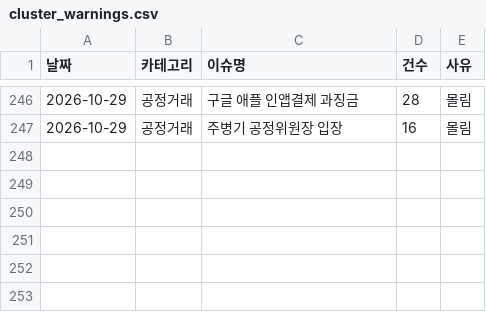
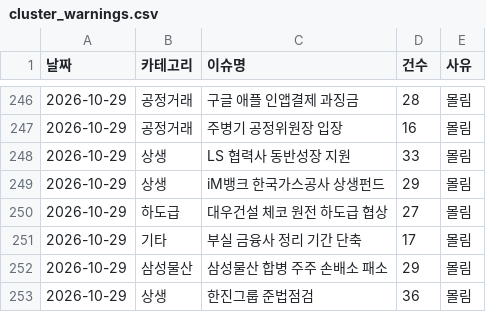
Before and after one commit to jshssysh/news-dashboard, a CSV file: cluster_warnings.csv, drawn as a sheet; only a part is shown, gaps mark what is left out.

```diff
--- a/cluster_warnings.csv
+++ b/cluster_warnings.csv
@@ -247 +247,7 @@
 2026-10-29,공정거래,주병기 공정위원장 입장,16,몰림
+2026-10-29,상생,LS 협력사 동반성장 지원,33,몰림
+2026-10-29,상생,iM뱅크 한국가스공사 상생펀드,29,몰림
+2026-10-29,하도급,대우건설 체코 원전 하도급 협상,27,몰림
+2026-10-29,기타,부실 금융사 정리 기간 단축,17,몰림
+2026-10-29,삼성물산,삼성물산 합병 주주 손배소 패소,29,몰림
+2026-10-29,상생,한진그룹 준법점검,36,몰림
```
Also changed, not shown: gemini_usage.csv, 9 other files.
